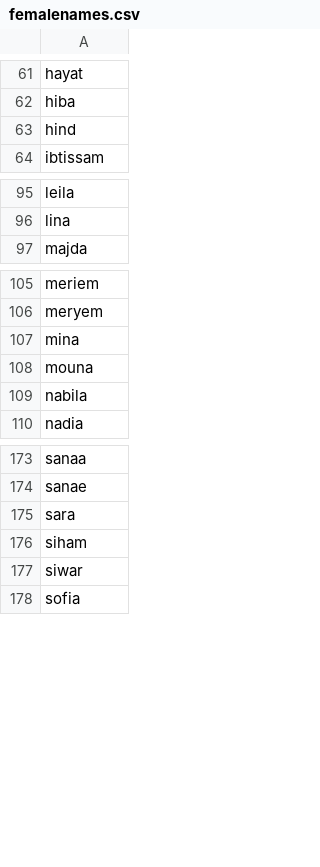
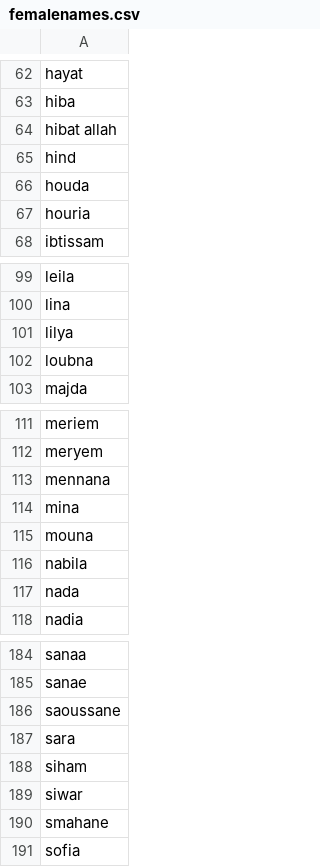
Before and after one commit to darija-open-dataset/dataset, a CSV file: semantic categories/femalenames.csv, drawn as a sheet; only a part is shown, gaps mark what is left out; the diff covers the shown part only; the diff names each change by its address in the sheet, - before the commit and + after, or states it on an @@ line.

```diff
--- a/semantic categories/femalenames.csv
+++ b/semantic categories/femalenames.csv
+row 64: hibat allah
+row 66: houda
+row 67: houria
+row 101: lilya
+row 102: loubna
+row 113: mennana
+row 117: nada
+row 186: saoussane
+row 190: smahane
```
Also changed, not shown: 4 added rows elsewhere in this file, semantic categories/emotions.csv, semantic categories/environment.csv, 2 other files.
